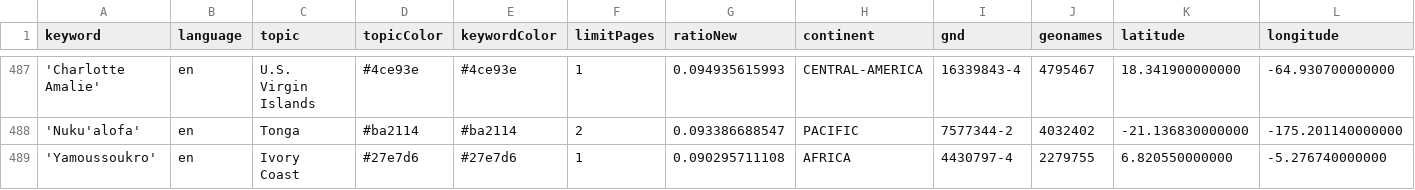
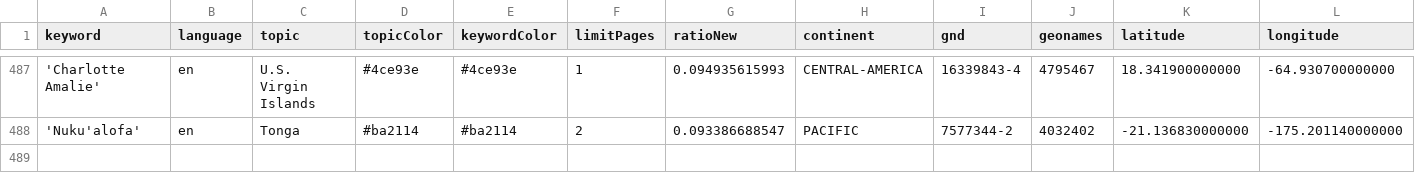
Before and after one commit to mizilett-news/locationWhisperer, a CSV file: keywords.csv, drawn as a sheet; only a part is shown, gaps mark what is left out; rows hold the shown columns only; the diff names each change by its address in the sheet, - before the commit and + after, or states it on an @@ line.

Commit message:
Commit from GitHub Actions (harvest:0.0)

```diff
--- a/keywords.csv
+++ b/keywords.csv
-row 489: 'Yamoussoukro' | en | Ivory Coast | #27e7d6 | #27e7d6 | 1 | 0.090295711108 | AFRICA | 4430797-4 | 2279755 | 6.820550000000 | -5.276740000000
```
